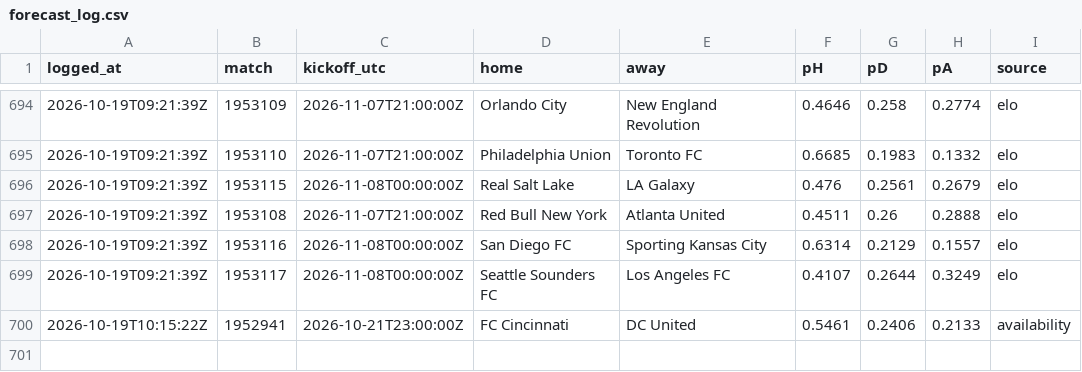
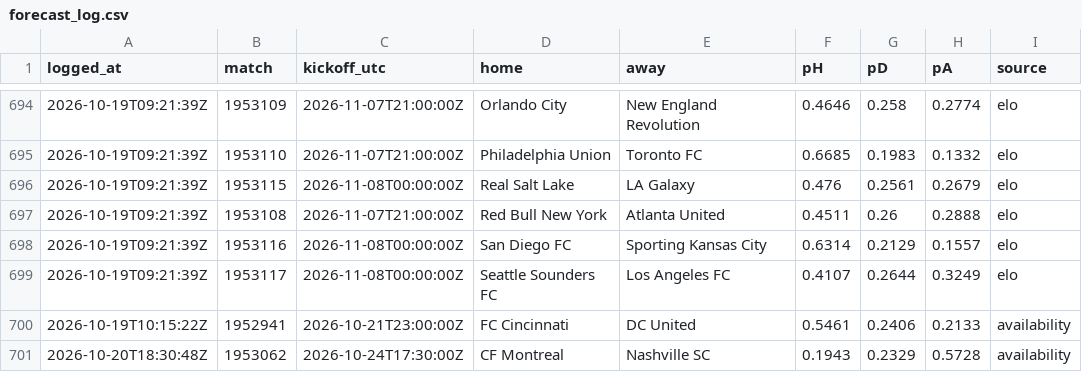
Before and after one commit to pitchperception/pitch-perception, a CSV file: data/forecast_log.csv, drawn as a sheet; only a part is shown, gaps mark what is left out.

```diff
--- a/data/forecast_log.csv
+++ b/data/forecast_log.csv
@@ -700 +700,2 @@ logged_at,match,kickoff_utc,home,away,pH,pD,pA,source
 2026-10-19T10:15:22Z,1952941,2026-10-21T23:00:00Z,FC Cincinnati,DC United,0.5461,0.2406,0.2133,availability
+2026-10-20T18:30:48Z,1953062,2026-10-24T17:30:00Z,CF Montreal,Nashville SC,0.1943,0.2329,0.5728,availability
```
Also changed, not shown: 2 other files.
